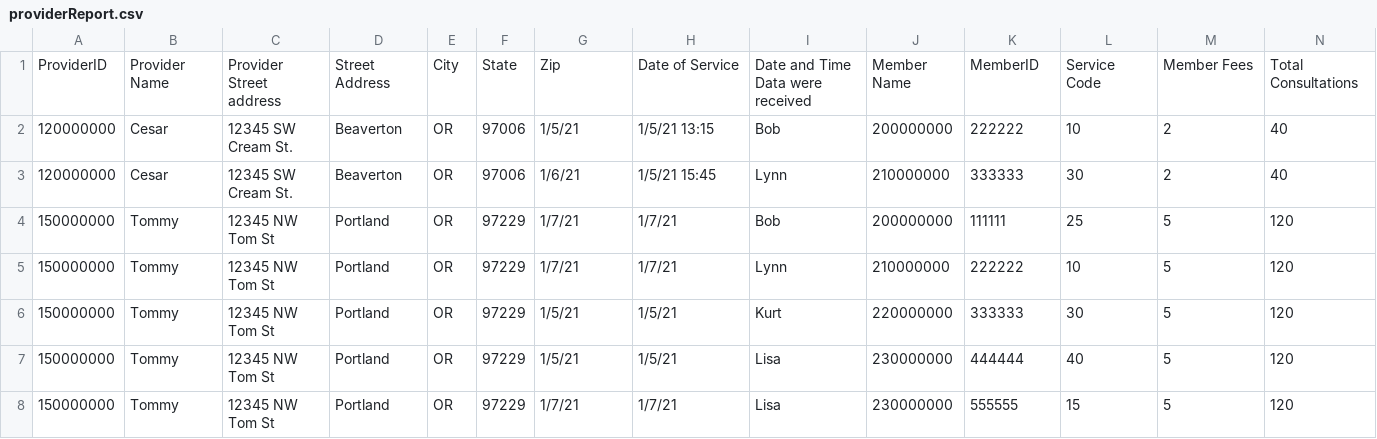
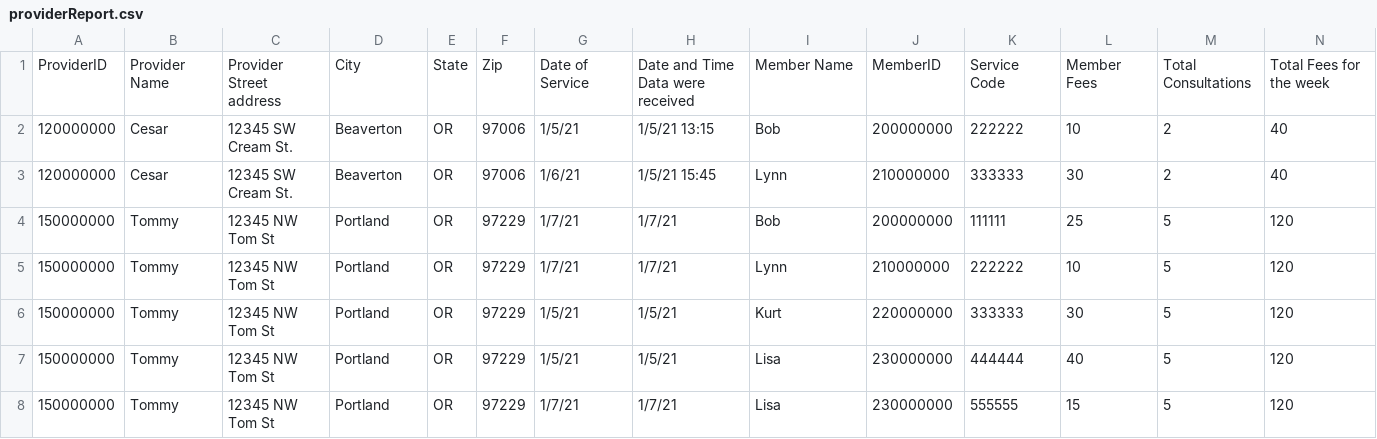
Before and after one commit to MazinAshfaq/ChocAn, a CSV file: src/com/chocan/TextFiles/providerReport.csv, drawn as a sheet; only a part is shown; removed rows and columns are numbered as before the commit, all else as after; rows hold the shown columns only; the diff names each change by its address in the sheet, - before the commit and + after, or states it on an @@ line.

```diff
--- a/src/com/chocan/TextFiles/providerReport.csv
+++ b/src/com/chocan/TextFiles/providerReport.csv
-row 1: ProviderID | Provider Name | Provider Street address | Street Address | City | State | Zip | Date of Service | Date and Time Data were received | Member Name | MemberID | Service Code | Member Fees | Total Consultations
+row 1: ProviderID | Provider Name | Provider Street address | City | State | Zip | Date of Service | Date and Time Data were received | Member Name | MemberID | Service Code | Member Fees | Total Consultations | Total Fees for the week
```
Also changed, not shown: 4 other files.
